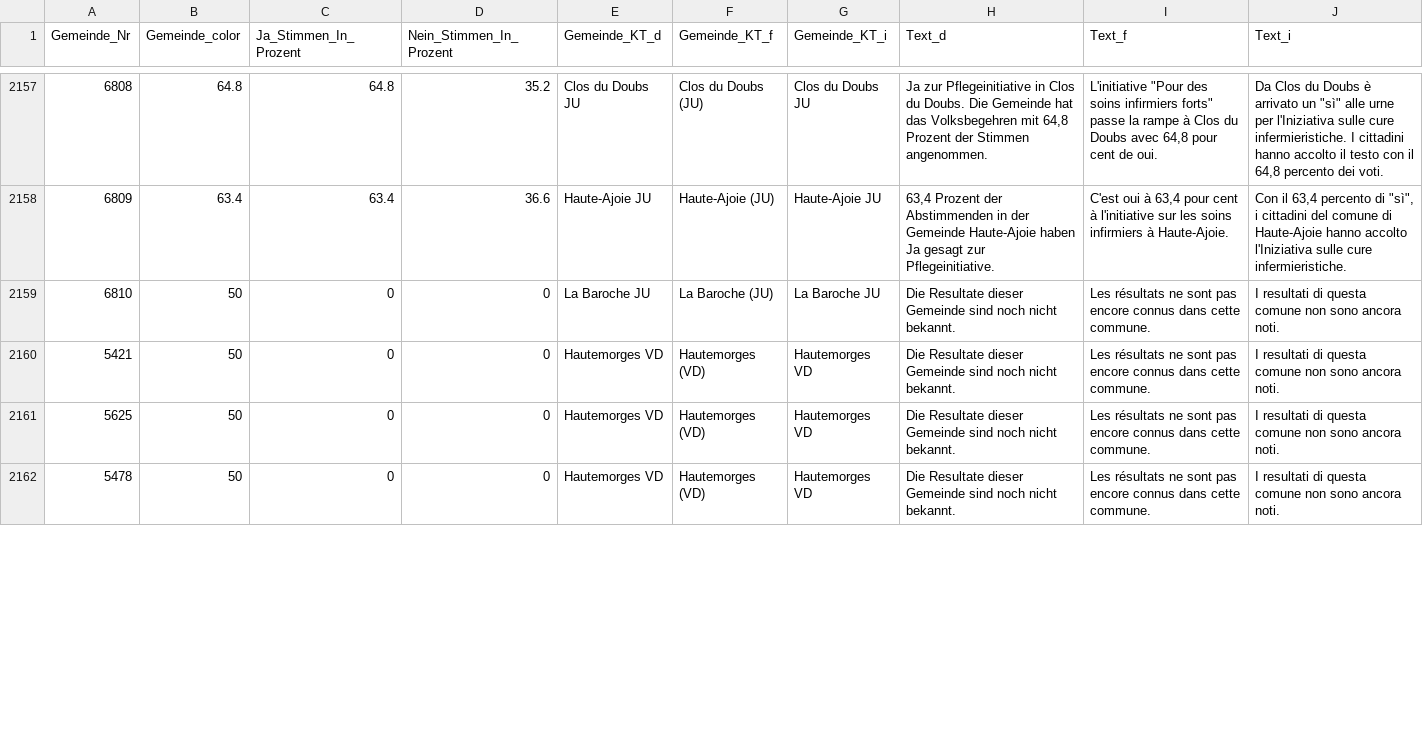
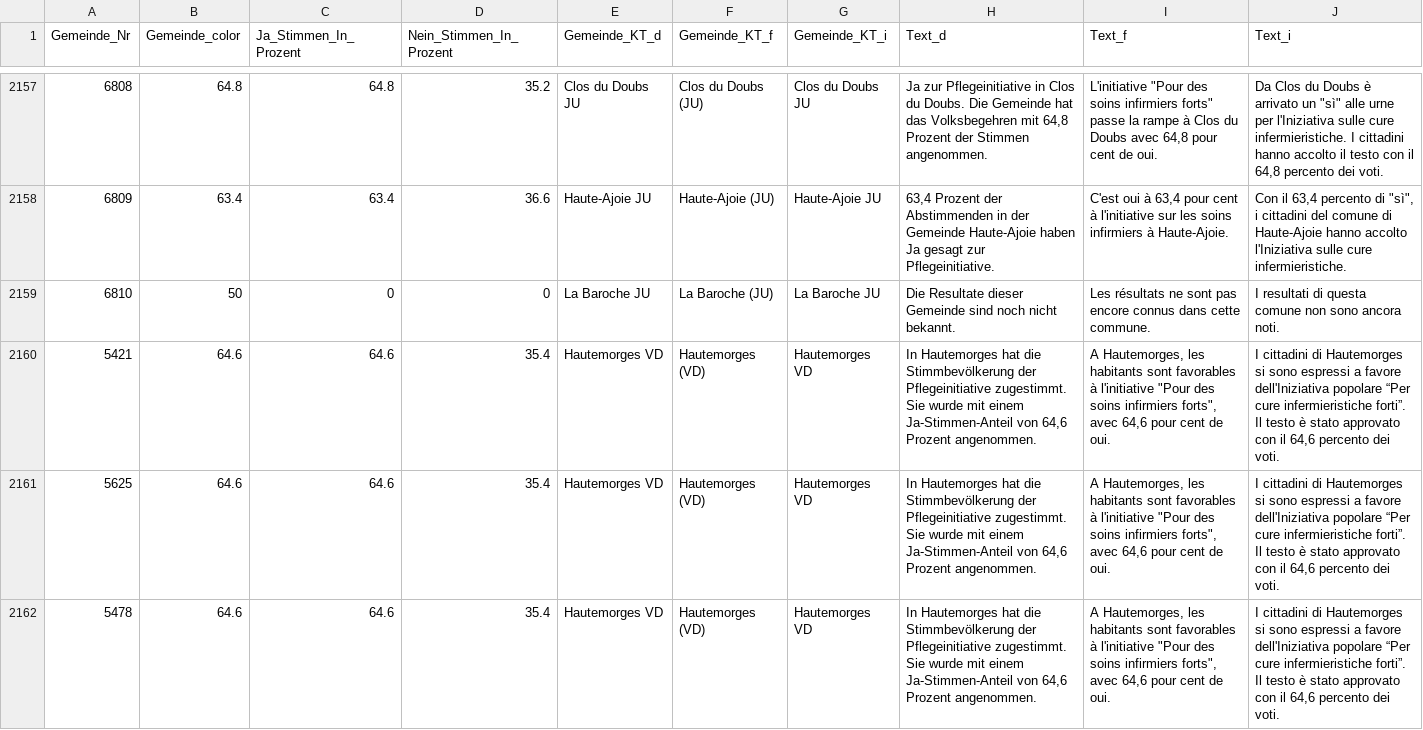
Before and after one commit to awp-finanznachrichten/lena_november2021, a CSV file: Output/Pflege_dw.csv, drawn as a sheet; only a part is shown, gaps mark what is left out; the diff covers the shown part only.

```diff
--- a/Output/Pflege_dw.csv
+++ b/Output/Pflege_dw.csv
@@ -2159,4 +2159,4 @@
 6810,50,0,0,"La Baroche JU","La Baroche (JU)","La Baroche JU","Die Resultate dieser Gemeinde sind noch nicht bekannt.","Les résultats ne sont pas encore connus dans cette commune.","I resultati di questa comune non sono ancora noti."
-5421,50,0,0,"Hautemorges VD","Hautemorges (VD)","Hautemorges VD","Die Resultate dieser Gemeinde sind noch nicht bekannt.","Les résultats ne sont pas encore connus dans cette commune.","I resultati di questa comune non sono ancora noti."
-5625,50,0,0,"Hautemorges VD","Hautemorges (VD)","Hautemorges VD","Die Resultate dieser Gemeinde sind noch nicht bekannt.","Les résultats ne sont pas encore connus dans cette commune.","I resultati di questa comune non sono ancora noti."
-5478,50,0,0,"Hautemorges VD","Hautemorges (VD)","Hautemorges VD","Die Resultate dieser Gemeinde sind noch nicht bekannt.","Les résultats ne sont pas encore connus dans cette commune.","I resultati di questa comune non sono ancora noti."
+5421,64.6,64.6,35.4,"Hautemorges VD","Hautemorges (VD)","Hautemorges VD","In Hautemorges hat die Stimmbevölkerung der Pflegeinitiative zugestimmt. Sie wurde mit einem Ja-Stimmen-Anteil von 64,6 Prozent angenommen.","A Hautemorges, les habitants sont favorables à l'initiative ""Pour des soins infirmiers forts"", avec 64,6 pour cent de oui.","I cittadini di Hautemorges si sono espressi a favore dell'Iniziativa popolare “Per cure infermieristiche forti”. Il testo è stato approvato con il 64,6 percento dei voti."
+5625,64.6,64.6,35.4,"Hautemorges VD","Hautemorges (VD)","Hautemorges VD","In Hautemorges hat die Stimmbevölkerung der Pflegeinitiative zugestimmt. Sie wurde mit einem Ja-Stimmen-Anteil von 64,6 Prozent angenommen.","A Hautemorges, les habitants sont favorables à l'initiative ""Pour des soins infirmiers forts"", avec 64,6 pour cent de oui.","I cittadini di Hautemorges si sono espressi a favore dell'Iniziativa popolare “Per cure infermieristiche forti”. Il testo è stato approvato con il 64,6 percento dei voti."
+5478,64.6,64.6,35.4,"Hautemorges VD","Hautemorges (VD)","Hautemorges VD","In Hautemorges hat die Stimmbevölkerung der Pflegeinitiative zugestimmt. Sie wurde mit einem Ja-Stimmen-Anteil von 64,6 Prozent angenommen.","A Hautemorges, les habitants sont favorables à l'initiative ""Pour des soins infirmiers forts"", avec 64,6 pour cent de oui.","I cittadini di Hautemorges si sono espressi a favore dell'Iniziativa popolare “Per cure infermieristiche forti”. Il testo è stato approvato con il 64,6 percento dei voti."
```
Also changed, not shown: 36 edited cells elsewhere in this file, Output/Covid_all_data.csv, Output/Justiz_all_data.csv, 8 other files.
